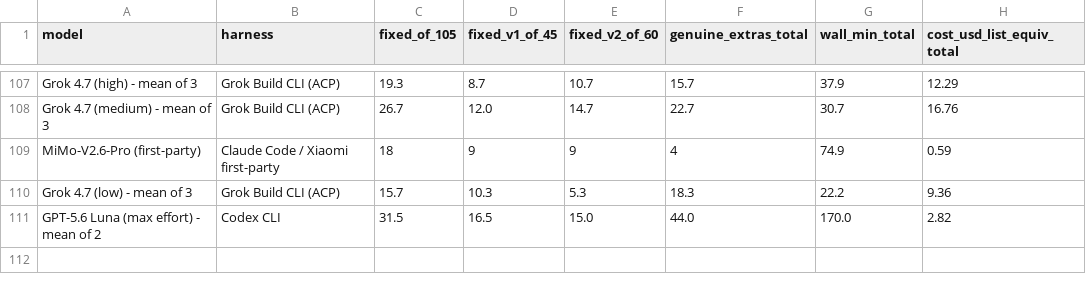
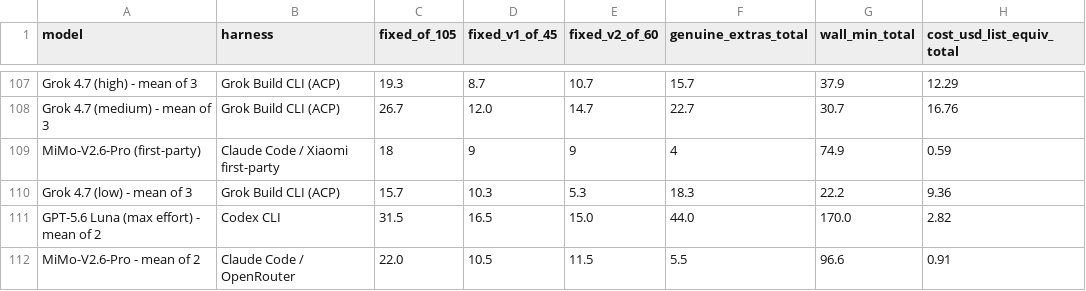
Before and after one commit to pauljones0/BBBB, a CSV file: results/combined-scoreboard.csv, drawn as a sheet; only a part is shown, gaps mark what is left out; the diff names each change by its address in the sheet, - before the commit and + after, or states it on an @@ line.

```diff
--- a/results/combined-scoreboard.csv
+++ b/results/combined-scoreboard.csv
+row 112: MiMo-V2.6-Pro - mean of 2 | Claude Code / OpenRouter | 22.0 | 10.5 | 11.5 | 5.5 | 96.6 | 0.91
```
Also changed, not shown: results/coverage.csv, results/repo1-metrics.csv, 10 other files.
